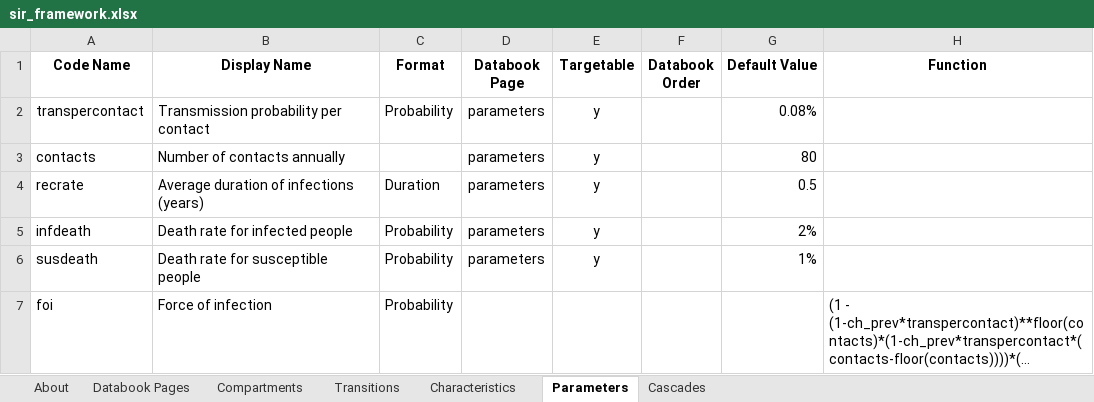
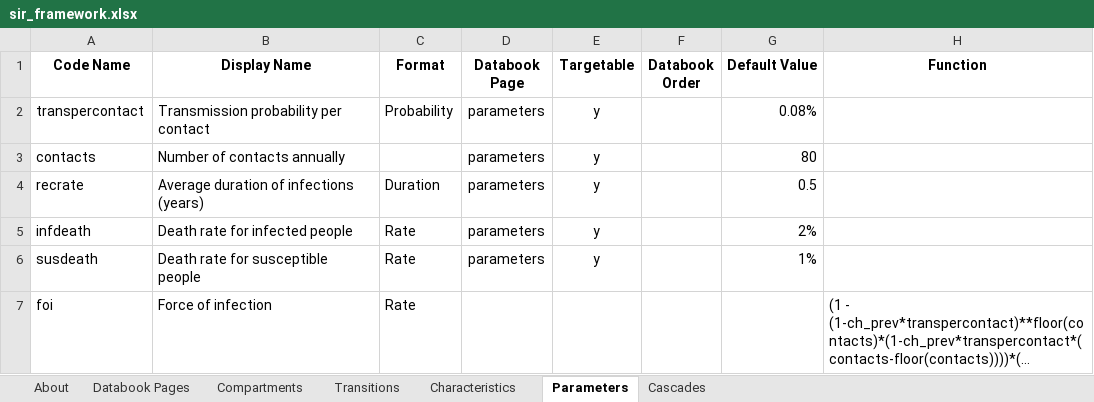
Before and after one commit to atomicateam/atomica, an Excel workbook: atomica/library/sir_framework.xlsx, sheet Parameters, drawn as a sheet; long unchanged cells end in …; values as stored, in another font and other column widths than the file's, no borders; the diff names each change by its address in the sheet, - before the commit and + after, or states it on an @@ line.

Commit message:
Add rate and provenance

```diff
--- a/atomica/library/sir_framework.xlsx (sheet Parameters)
+++ b/atomica/library/sir_framework.xlsx (sheet Parameters)
-C5:C7 (Format): Probability
+C5:C7 (Format): Rate
```
Also changed, not shown: 6 other files.
